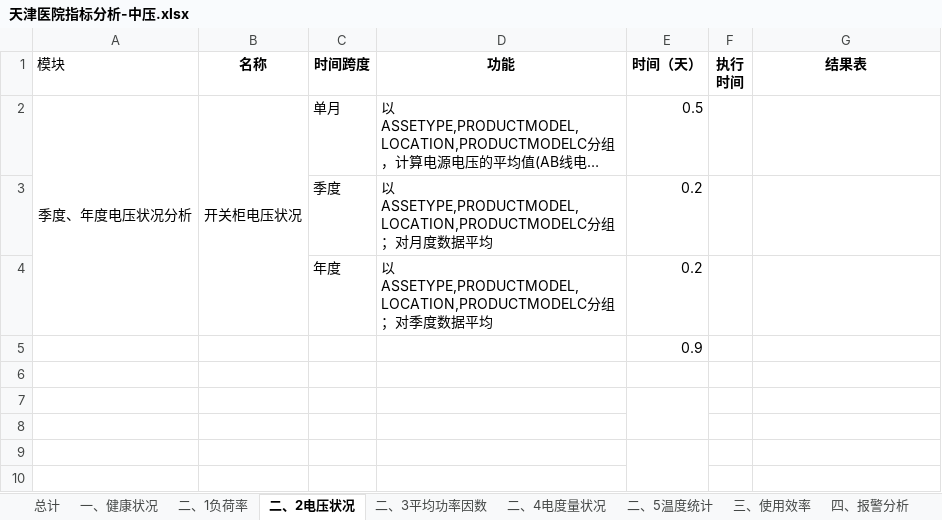
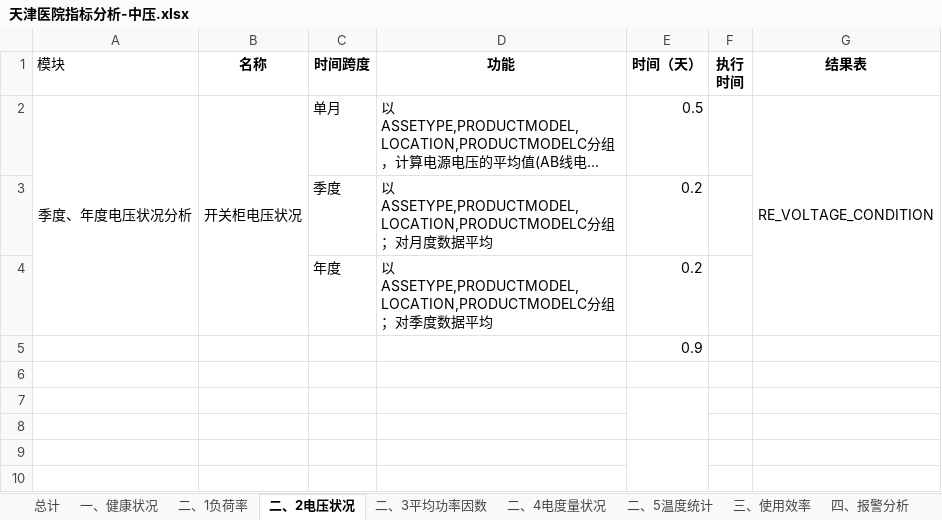
Before and after one commit to hklhai/tj-hospital-stream, an Excel workbook: src/main/resources/doc/天津医院指标分析-中压.xlsx, sheet 二、2电压状况, drawn as a sheet; only a part is shown; long unchanged cells end in …; values as stored, in another font and other column widths than the file's, no borders; the diff names each change by its address in the sheet, - before the commit and + after, or states it on an @@ line.

Commit message:
1. 中压设备-电压状况 2. 总体中压开关柜负荷率加权平均

```diff
--- a/src/main/resources/doc/天津医院指标分析-中压.xlsx (sheet 二、2电压状况)
+++ b/src/main/resources/doc/天津医院指标分析-中压.xlsx (sheet 二、2电压状况)
-G2 (结果表): (empty)
+G2 (结果表): RE_VOLTAGE_CONDITION
+G2:G4 merged
```
Also changed, not shown: sheet 二、1负荷率, 12 other files.
